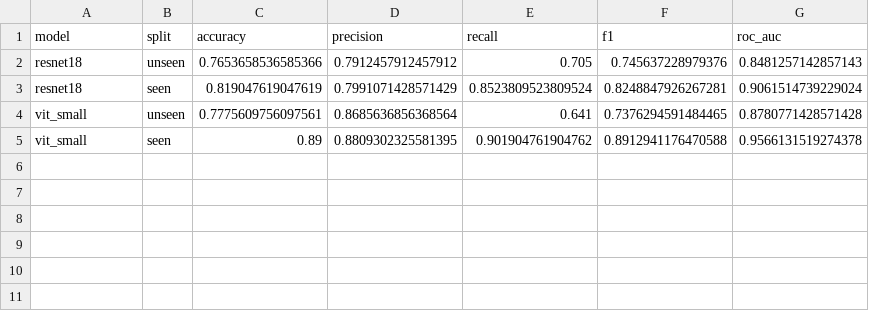
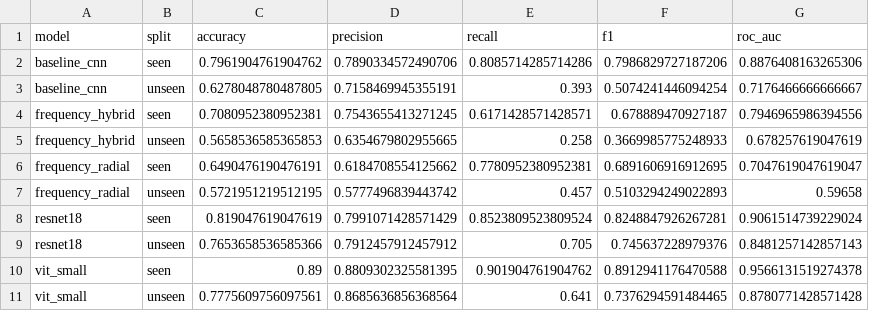
Before and after one commit to ValentinaTosic/robust-ai-image-detection, a CSV file: results/metrics/logo_wukong/seen_vs_unseen_comparison.csv, drawn as a sheet.

```diff
--- a/results/metrics/logo_wukong/seen_vs_unseen_comparison.csv
+++ b/results/metrics/logo_wukong/seen_vs_unseen_comparison.csv
@@ -1,5 +1,11 @@
 model,split,accuracy,precision,recall,f1,roc_auc
+baseline_cnn,seen,0.7961904761904762,0.7890334572490706,0.8085714285714286,0.7986829727187206,0.8876408163265306
+baseline_cnn,unseen,0.6278048780487805,0.7158469945355191,0.393,0.5074241446094254,0.7176466666666667
+frequency_hybrid,seen,0.7080952380952381,0.7543655413271245,0.6171428571428571,0.678889470927187,0.7946965986394556
+frequency_hybrid,unseen,0.5658536585365853,0.6354679802955665,0.258,0.3669985775248933,0.678257619047619
+frequency_radial,seen,0.6490476190476191,0.6184708554125662,0.7780952380952381,0.6891606916912695,0.7047619047619047
+frequency_radial,unseen,0.5721951219512195,0.5777496839443742,0.457,0.5103294249022893,0.59658
+resnet18,seen,0.819047619047619,0.7991071428571429,0.8523809523809524,0.8248847926267281,0.9061514739229024
 resnet18,unseen,0.7653658536585366,0.7912457912457912,0.705,0.745637228979376,0.8481257142857143
-resnet18,seen,0.819047619047619,0.7991071428571429,0.8523809523809524,0.8248847926267281,0.9061514739229024
+vit_small,seen,0.89,0.8809302325581395,0.901904761904762,0.8912941176470588,0.9566131519274378
 vit_small,unseen,0.7775609756097561,0.8685636856368564,0.641,0.7376294591484465,0.8780771428571428
-vit_small,seen,0.89,0.8809302325581395,0.901904761904762,0.8912941176470588,0.9566131519274378
```
Also changed, not shown: results/metrics/logo_summary.csv, 20 other files.
